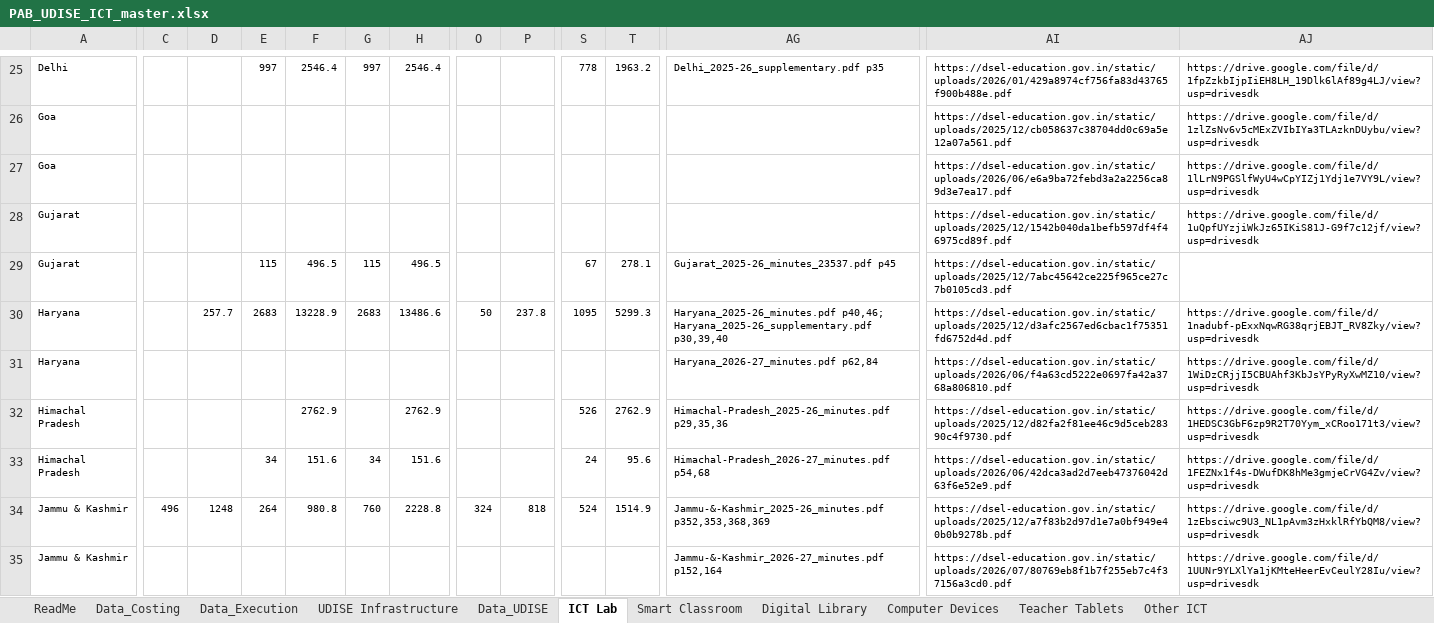
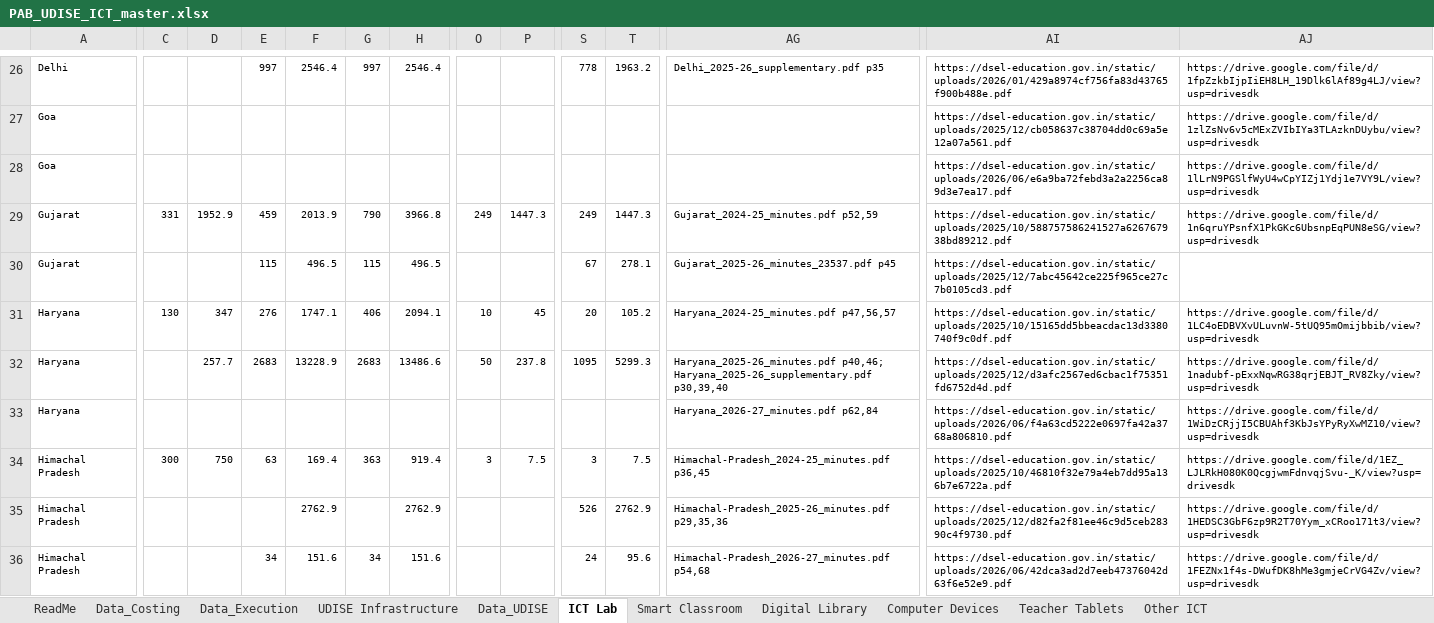
Before and after one commit to gordianknot-legacy/pab-ict-dashboard, an Excel workbook: PAB_UDISE_ICT_master.xlsx, sheet ICT Lab, drawn as a sheet; only a part is shown, gaps mark what is left out; the shorter side is filled out with more unchanged rows; values as stored, in another font and other column widths than the file's, no borders; addresses are those after the commit; rows hold the shown columns only; the diff covers the shown part only; the diff names each change by its address in the sheet, - before the commit and + after, or states it on an @@ line.

```diff
--- a/PAB_UDISE_ICT_master.xlsx (sheet ICT Lab)
+++ b/PAB_UDISE_ICT_master.xlsx (sheet ICT Lab)
-C29: (empty)
+C29: 331
-D29: (empty)
+D29: 1952.9
-E29: (empty)
+E29: 459
-F29: (empty)
+F29: 2013.9
-G29: (empty)
+G29: 790
-H29: (empty)
+H29: 3966.8
-O29: (empty)
+O29: 249
-P29: (empty)
+P29: 1447.3
-S29: (empty)
+S29: 249
-T29: (empty)
+T29: 1447.3
-AG29: (empty)
+AG29: Gujarat_2024-25_minutes.pdf p52,59
-AI29: https://dsel-education.gov.in/static/uploads/2025/12/1542b040da1befb597df4f46975cd89f.pdf
+AI29: https://dsel-education.gov.in/static/uploads/2025/10/588757586241527a626767938bd89212.pdf
-AJ29: https://drive.google.com/file/d/1uQpfUYzjiWkJz65IKiS81J-G9f7c12jf/view?usp=drivesdk
+AJ29: https://drive.google.com/file/d/1n6qruYPsnfX1PkGKc6UbsnpEqPUN8eSG/view?usp=drivesdk
+row 31: Haryana | 130 | 347 | 276 | 1747.1 | 406 | 2094.1 | 10 | 45 | 20 | 105.2 | Haryana_2024-25_minutes.pdf p47,56,57 | https://dsel-education.gov.in/static/uploads/2025/10/15165dd5bbeacdac13d3380740f9c0df.pdf | https://drive.google.com/file/d/1LC4oEDBVXvULuvnW-5tUQ95mOmijbbib/view?usp=drivesdk
+row 34: Himachal Pradesh | 300 | 750 | 63 | 169.4 | 363 | 919.4 | 3 | 7.5 | 3 | 7.5 | Himachal-Pradesh_2024-25_minutes.pdf p36,45 | https://dsel-education.gov.in/static/uploads/2025/10/46810f32e79a4eb7dd95a136b7e6722a.pdf | https://drive.google.com/file/d/1EZ_LJLRkH080K0QcgjwmFdnvqjSvu-_K/view?usp=drivesdk
```
Also changed, not shown: 18 added rows, 11 removed rows and 162 edited cells elsewhere in this sheet, sheet Data_Costing, sheet Smart Classroom, 1 other file.
